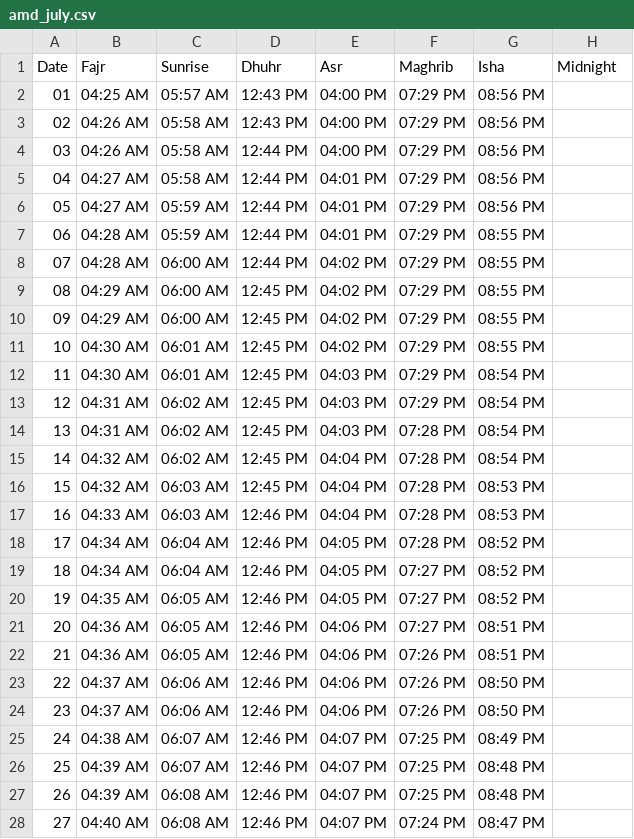
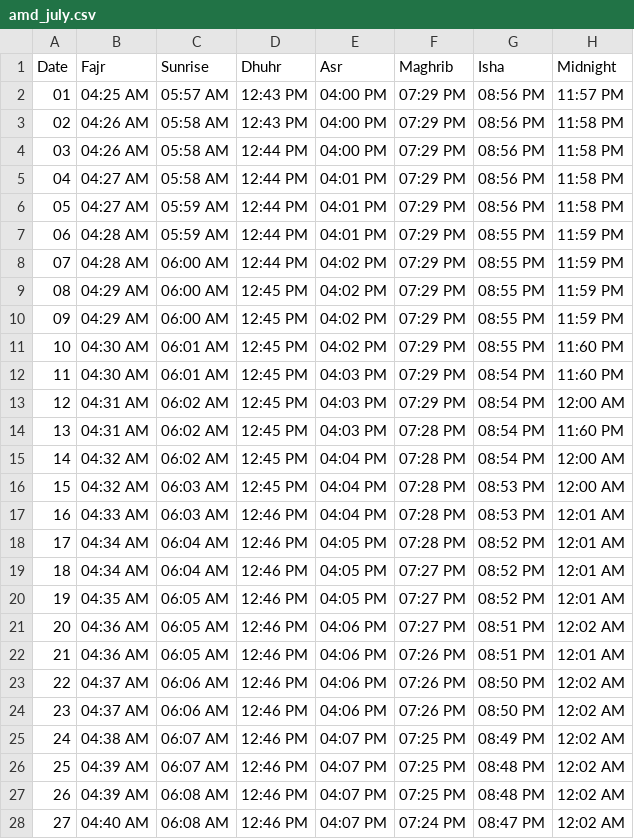
Before and after one commit to osamaSStech/osamaSStech.github.io, a CSV file: jantari/ahmedabad/ahmedabad_data/amd_july.csv, drawn as a sheet; only a part is shown; the diff covers the shown part only.

```diff
--- a/jantari/ahmedabad/ahmedabad_data/amd_july.csv
+++ b/jantari/ahmedabad/ahmedabad_data/amd_july.csv
@@ -1,28 +1,28 @@
 Date,Fajr,Sunrise,Dhuhr,Asr,Maghrib,Isha,Midnight
-01,04:25 AM,05:57 AM,12:43 PM,04:00 PM,07:29 PM,08:56 PM,
-02,04:26 AM,05:58 AM,12:43 PM,04:00 PM,07:29 PM,08:56 PM,
-03,04:26 AM,05:58 AM,12:44 PM,04:00 PM,07:29 PM,08:56 PM,
-04,04:27 AM,05:58 AM,12:44 PM,04:01 PM,07:29 PM,08:56 PM,
-05,04:27 AM,05:59 AM,12:44 PM,04:01 PM,07:29 PM,08:56 PM,
-06,04:28 AM,05:59 AM,12:44 PM,04:01 PM,07:29 PM,08:55 PM,
-07,04:28 AM,06:00 AM,12:44 PM,04:02 PM,07:29 PM,08:55 PM,
-08,04:29 AM,06:00 AM,12:45 PM,04:02 PM,07:29 PM,08:55 PM,
-09,04:29 AM,06:00 AM,12:45 PM,04:02 PM,07:29 PM,08:55 PM,
-10,04:30 AM,06:01 AM,12:45 PM,04:02 PM,07:29 PM,08:55 PM,
-11,04:30 AM,06:01 AM,12:45 PM,04:03 PM,07:29 PM,08:54 PM,
-12,04:31 AM,06:02 AM,12:45 PM,04:03 PM,07:29 PM,08:54 PM,
-13,04:31 AM,06:02 AM,12:45 PM,04:03 PM,07:28 PM,08:54 PM,
-14,04:32 AM,06:02 AM,12:45 PM,04:04 PM,07:28 PM,08:54 PM,
-15,04:32 AM,06:03 AM,12:45 PM,04:04 PM,07:28 PM,08:53 PM,
-16,04:33 AM,06:03 AM,12:46 PM,04:04 PM,07:28 PM,08:53 PM,
-17,04:34 AM,06:04 AM,12:46 PM,04:05 PM,07:28 PM,08:52 PM,
-18,04:34 AM,06:04 AM,12:46 PM,04:05 PM,07:27 PM,08:52 PM,
-19,04:35 AM,06:05 AM,12:46 PM,04:05 PM,07:27 PM,08:52 PM,
-20,04:36 AM,06:05 AM,12:46 PM,04:06 PM,07:27 PM,08:51 PM,
-21,04:36 AM,06:05 AM,12:46 PM,04:06 PM,07:26 PM,08:51 PM,
-22,04:37 AM,06:06 AM,12:46 PM,04:06 PM,07:26 PM,08:50 PM,
-23,04:37 AM,06:06 AM,12:46 PM,04:06 PM,07:26 PM,08:50 PM,
-24,04:38 AM,06:07 AM,12:46 PM,04:07 PM,07:25 PM,08:49 PM,
-25,04:39 AM,06:07 AM,12:46 PM,04:07 PM,07:25 PM,08:48 PM,
-26,04:39 AM,06:08 AM,12:46 PM,04:07 PM,07:25 PM,08:48 PM,
-27,04:40 AM,06:08 AM,12:46 PM,04:07 PM,07:24 PM,08:47 PM,
+01,04:25 AM,05:57 AM,12:43 PM,04:00 PM,07:29 PM,08:56 PM,11:57 PM
+02,04:26 AM,05:58 AM,12:43 PM,04:00 PM,07:29 PM,08:56 PM,11:58 PM
+03,04:26 AM,05:58 AM,12:44 PM,04:00 PM,07:29 PM,08:56 PM,11:58 PM
+04,04:27 AM,05:58 AM,12:44 PM,04:01 PM,07:29 PM,08:56 PM,11:58 PM
+05,04:27 AM,05:59 AM,12:44 PM,04:01 PM,07:29 PM,08:56 PM,11:58 PM
+06,04:28 AM,05:59 AM,12:44 PM,04:01 PM,07:29 PM,08:55 PM,11:59 PM
+07,04:28 AM,06:00 AM,12:44 PM,04:02 PM,07:29 PM,08:55 PM,11:59 PM
+08,04:29 AM,06:00 AM,12:45 PM,04:02 PM,07:29 PM,08:55 PM,11:59 PM
+09,04:29 AM,06:00 AM,12:45 PM,04:02 PM,07:29 PM,08:55 PM,11:59 PM
+10,04:30 AM,06:01 AM,12:45 PM,04:02 PM,07:29 PM,08:55 PM,11:60 PM
+11,04:30 AM,06:01 AM,12:45 PM,04:03 PM,07:29 PM,08:54 PM,11:60 PM
+12,04:31 AM,06:02 AM,12:45 PM,04:03 PM,07:29 PM,08:54 PM,12:00 AM
+13,04:31 AM,06:02 AM,12:45 PM,04:03 PM,07:28 PM,08:54 PM,11:60 PM
+14,04:32 AM,06:02 AM,12:45 PM,04:04 PM,07:28 PM,08:54 PM,12:00 AM
+15,04:32 AM,06:03 AM,12:45 PM,04:04 PM,07:28 PM,08:53 PM,12:00 AM
+16,04:33 AM,06:03 AM,12:46 PM,04:04 PM,07:28 PM,08:53 PM,12:01 AM
+17,04:34 AM,06:04 AM,12:46 PM,04:05 PM,07:28 PM,08:52 PM,12:01 AM
+18,04:34 AM,06:04 AM,12:46 PM,04:05 PM,07:27 PM,08:52 PM,12:01 AM
+19,04:35 AM,06:05 AM,12:46 PM,04:05 PM,07:27 PM,08:52 PM,12:01 AM
+20,04:36 AM,06:05 AM,12:46 PM,04:06 PM,07:27 PM,08:51 PM,12:02 AM
+21,04:36 AM,06:05 AM,12:46 PM,04:06 PM,07:26 PM,08:51 PM,12:01 AM
+22,04:37 AM,06:06 AM,12:46 PM,04:06 PM,07:26 PM,08:50 PM,12:02 AM
+23,04:37 AM,06:06 AM,12:46 PM,04:06 PM,07:26 PM,08:50 PM,12:02 AM
+24,04:38 AM,06:07 AM,12:46 PM,04:07 PM,07:25 PM,08:49 PM,12:02 AM
+25,04:39 AM,06:07 AM,12:46 PM,04:07 PM,07:25 PM,08:48 PM,12:02 AM
+26,04:39 AM,06:08 AM,12:46 PM,04:07 PM,07:25 PM,08:48 PM,12:02 AM
+27,04:40 AM,06:08 AM,12:46 PM,04:07 PM,07:24 PM,08:47 PM,12:02 AM
```
Also changed, not shown: 4 edited cells elsewhere in this file, jantari/ahmedabad/ahmedabad_data/amd_august.csv, jantari/ahmedabad/ahmedabad_data/amd_december.csv, 26 other files.
